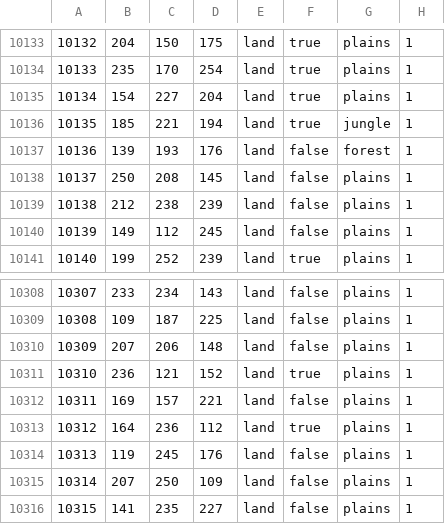
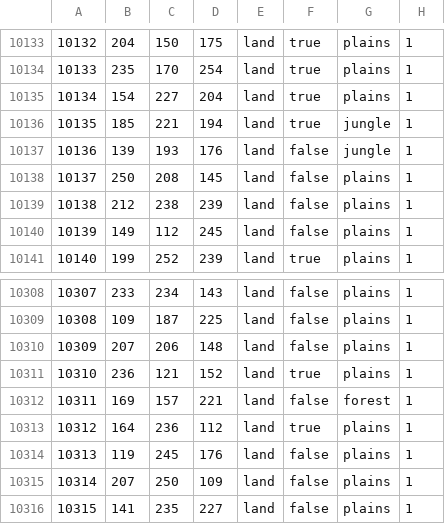
Before and after one commit to Choo-Choo-Oreo/aNCFO_cco, a CSV file: map/definition.csv, drawn as a sheet; only a part is shown, gaps mark what is left out.

```diff
--- a/map/definition.csv
+++ b/map/definition.csv
@@ -10136,3 +10136,3 @@
 10135;185;221;194;land;true;jungle;1
-10136;139;193;176;land;false;forest;1
+10136;139;193;176;land;false;jungle;1
 10137;250;208;145;land;false;plains;1
@@ -10311,3 +10311,3 @@
 10310;236;121;152;land;true;plains;1
-10311;169;157;221;land;false;plains;1
+10311;169;157;221;land;false;forest;1
 10312;164;236;112;land;true;plains;1
```
Also changed, not shown: 45 other files.
